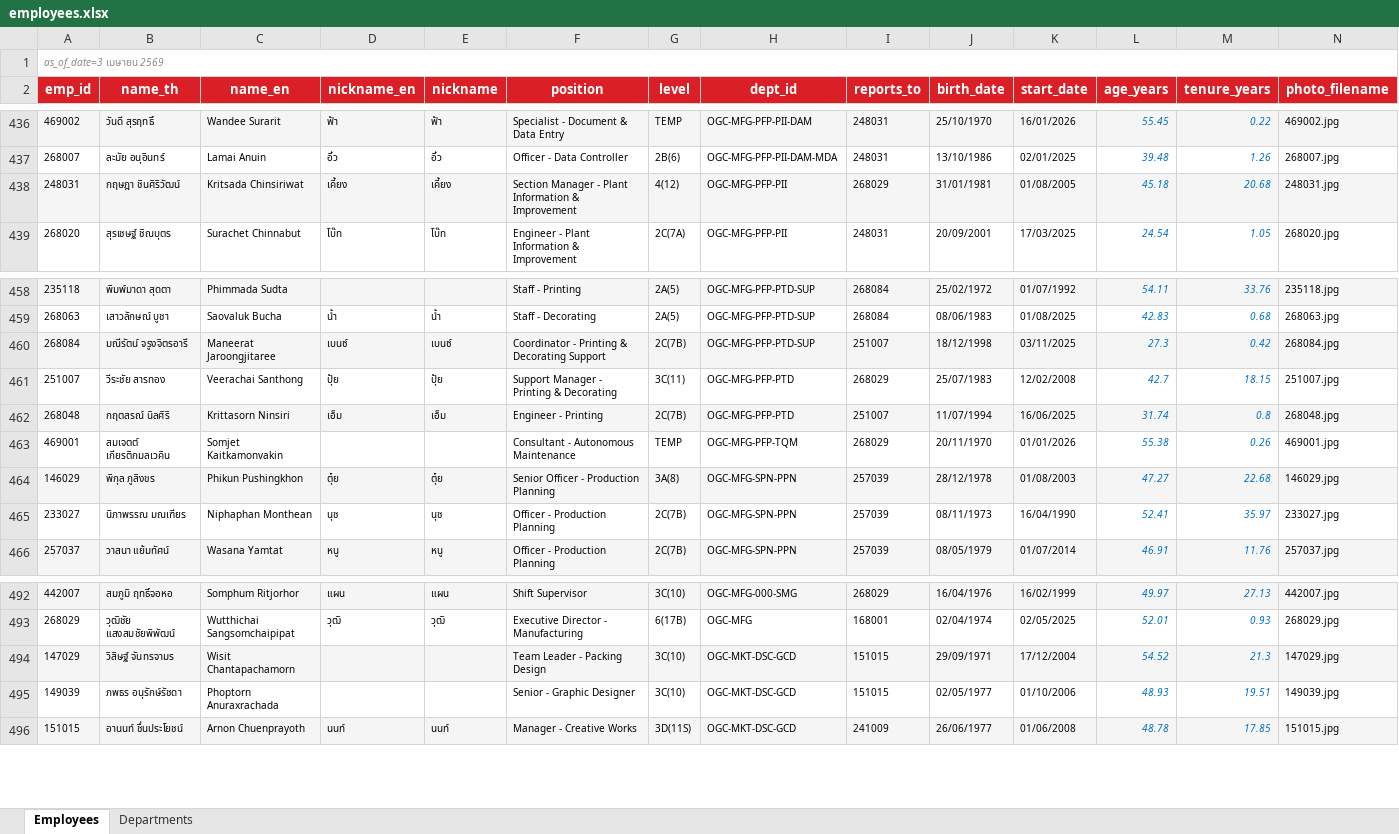
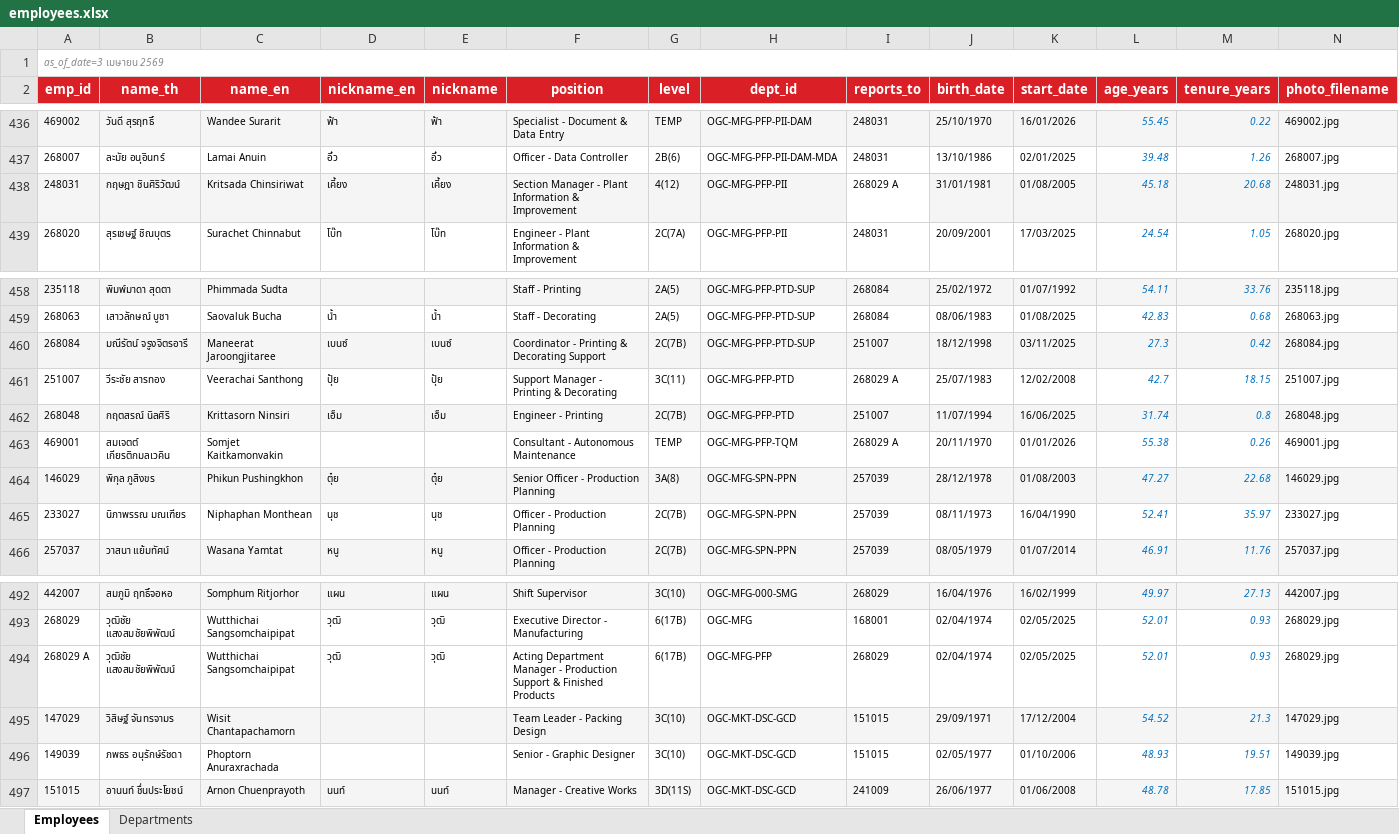
Before and after one commit to pkllimsurat-dotcom/oceanglass-orgchart, an Excel workbook: employees.xlsx, sheet Employees, drawn as a sheet; only a part is shown, gaps mark what is left out; values as stored, in another font and other column widths than the file's, no borders; rows hold the shown columns only; the diff names each change by its address in the sheet, - before the commit and + after, or states it on an @@ line.

Commit message:
Add files via upload

```diff
--- a/employees.xlsx (sheet Employees)
+++ b/employees.xlsx (sheet Employees)
-I438 (reports_to): 268029
+I438 (reports_to): 268029 A
-I438 fill: #F5F5F5
+I438 fill: none
-I461 (reports_to): 268029
+I461 (reports_to): 268029 A
-I463 (reports_to): 268029
+I463 (reports_to): 268029 A
+row 494: 268029 A | วุฒิชัย แสงสมชัยพิพัฒน์ | Wutthichai Sangsomchaipipat | วุฒิ | วุฒิ | Acting Department Manager - Production Support & Finished Products | 6(17B) | OGC-MFG-PFP | 268029 | 02/04/1974 | 02/05/2025 | 52.01 | 0.93 | 268029.jpg
```
